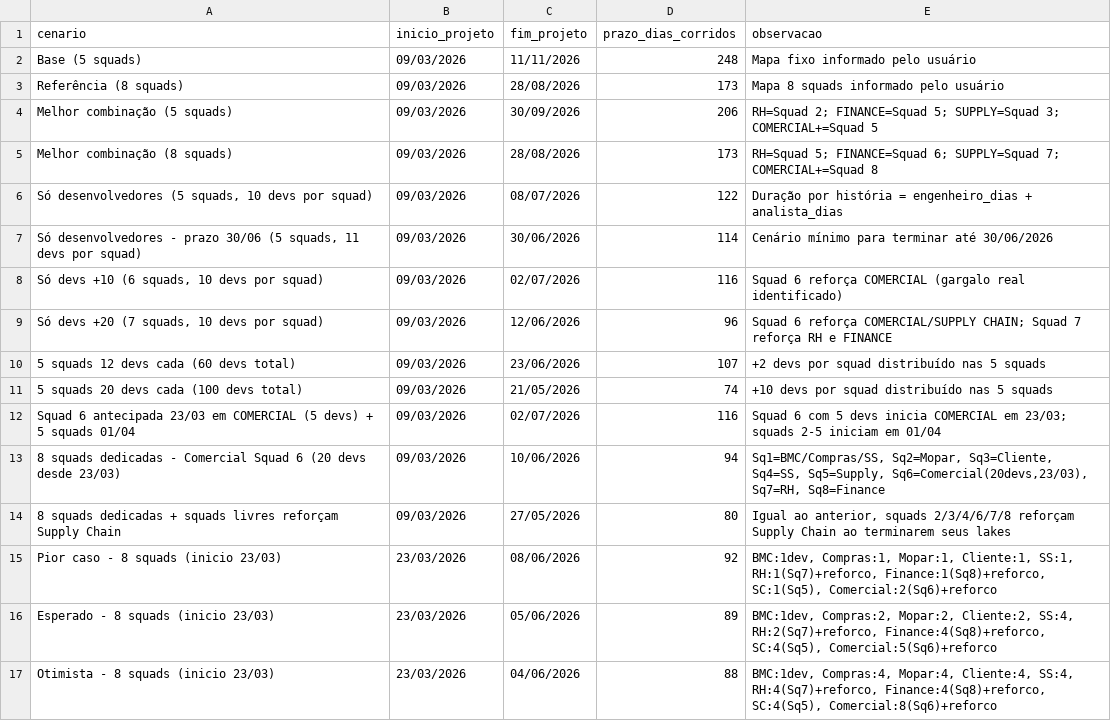
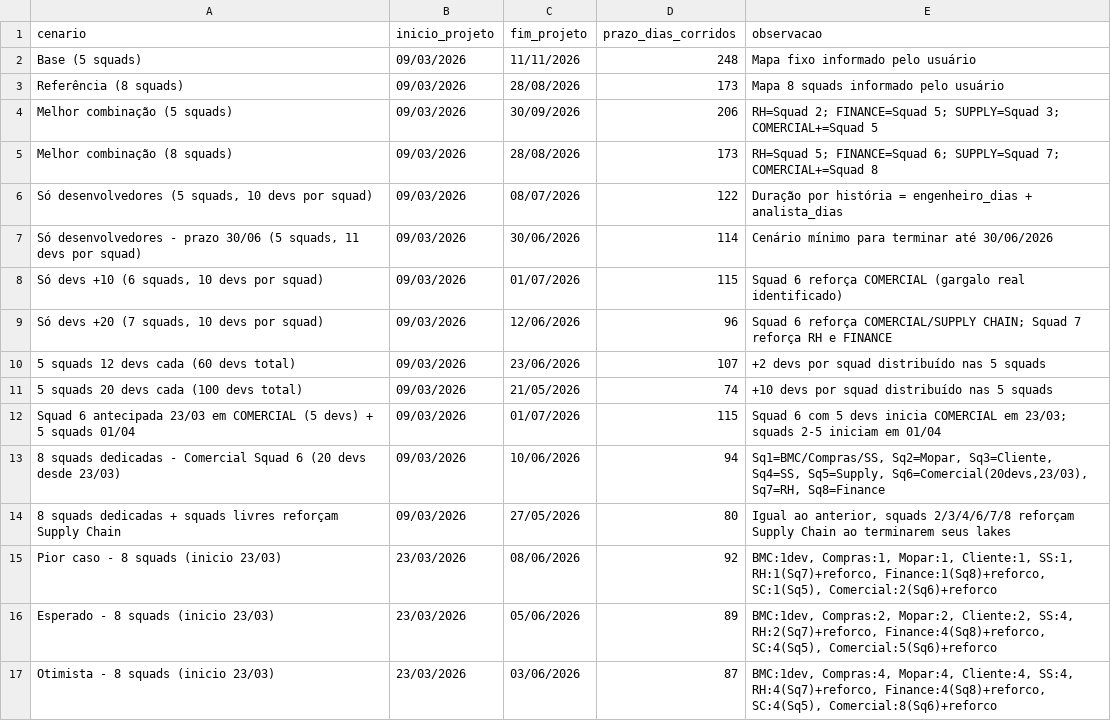
Before and after one commit to gersonlramos/Analise_cenarios, a CSV file: docs/cenarios_resumo.csv, drawn as a sheet.

```diff
--- a/docs/cenarios_resumo.csv
+++ b/docs/cenarios_resumo.csv
@@ -7,3 +7,3 @@ Melhor combinação (8 squads),09/03/2026,28/08/2026,173,RH=Squad 5; FINANCE=Squ
 "Só desenvolvedores - prazo 30/06 (5 squads, 11 devs por squad)",09/03/2026,30/06/2026,114,Cenário mínimo para terminar até 30/06/2026
-"Só devs +10 (6 squads, 10 devs por squad)",09/03/2026,02/07/2026,116,Squad 6 reforça COMERCIAL (gargalo real identificado)
+"Só devs +10 (6 squads, 10 devs por squad)",09/03/2026,01/07/2026,115,Squad 6 reforça COMERCIAL (gargalo real identificado)
 "Só devs +20 (7 squads, 10 devs por squad)",09/03/2026,12/06/2026,96,Squad 6 reforça COMERCIAL/SUPPLY CHAIN; Squad 7 reforça RH e FINANCE
@@ -11,3 +11,3 @@ Melhor combinação (8 squads),09/03/2026,28/08/2026,173,RH=Squad 5; FINANCE=Squ
 5 squads 20 devs cada (100 devs total),09/03/2026,21/05/2026,74,+10 devs por squad distribuído nas 5 squads
-Squad 6 antecipada 23/03 em COMERCIAL (5 devs) + 5 squads 01/04,09/03/2026,02/07/2026,116,Squad 6 com 5 devs inicia COMERCIAL em 23/03; squads 2-5 iniciam em 01/04
+Squad 6 antecipada 23/03 em COMERCIAL (5 devs) + 5 squads 01/04,09/03/2026,01/07/2026,115,Squad 6 com 5 devs inicia COMERCIAL em 23/03; squads 2-5 iniciam em 01/04
 8 squads dedicadas - Comercial Squad 6 (20 devs desde 23/03),09/03/2026,10/06/2026,94,"Sq1=BMC/Compras/SS, Sq2=Mopar, Sq3=Cliente, Sq4=SS, Sq5=Supply, Sq6=Comercial(20devs,23/03), Sq7=RH, Sq8=Finance"
@@ -16,2 +16,2 @@ Pior caso - 8 squads (inicio 23/03),23/03/2026,08/06/2026,92,"BMC:1dev, Compras:
 Esperado - 8 squads (inicio 23/03),23/03/2026,05/06/2026,89,"BMC:1dev, Compras:2, Mopar:2, Cliente:2, SS:4, RH:2(Sq7)+reforco, Finance:4(Sq8)+reforco, SC:4(Sq5), Comercial:5(Sq6)+reforco"
-Otimista - 8 squads (inicio 23/03),23/03/2026,04/06/2026,88,"BMC:1dev, Compras:4, Mopar:4, Cliente:4, SS:4, RH:4(Sq7)+reforco, Finance:4(Sq8)+reforco, SC:4(Sq5), Comercial:8(Sq6)+reforco"
+Otimista - 8 squads (inicio 23/03),23/03/2026,03/06/2026,87,"BMC:1dev, Compras:4, Mopar:4, Cliente:4, SS:4, RH:4(Sq7)+reforco, Finance:4(Sq8)+reforco, SC:4(Sq5), Comercial:8(Sq6)+reforco"
```
Also changed, not shown: docs/validacao_timeline_historias.csv, 1 other file.
